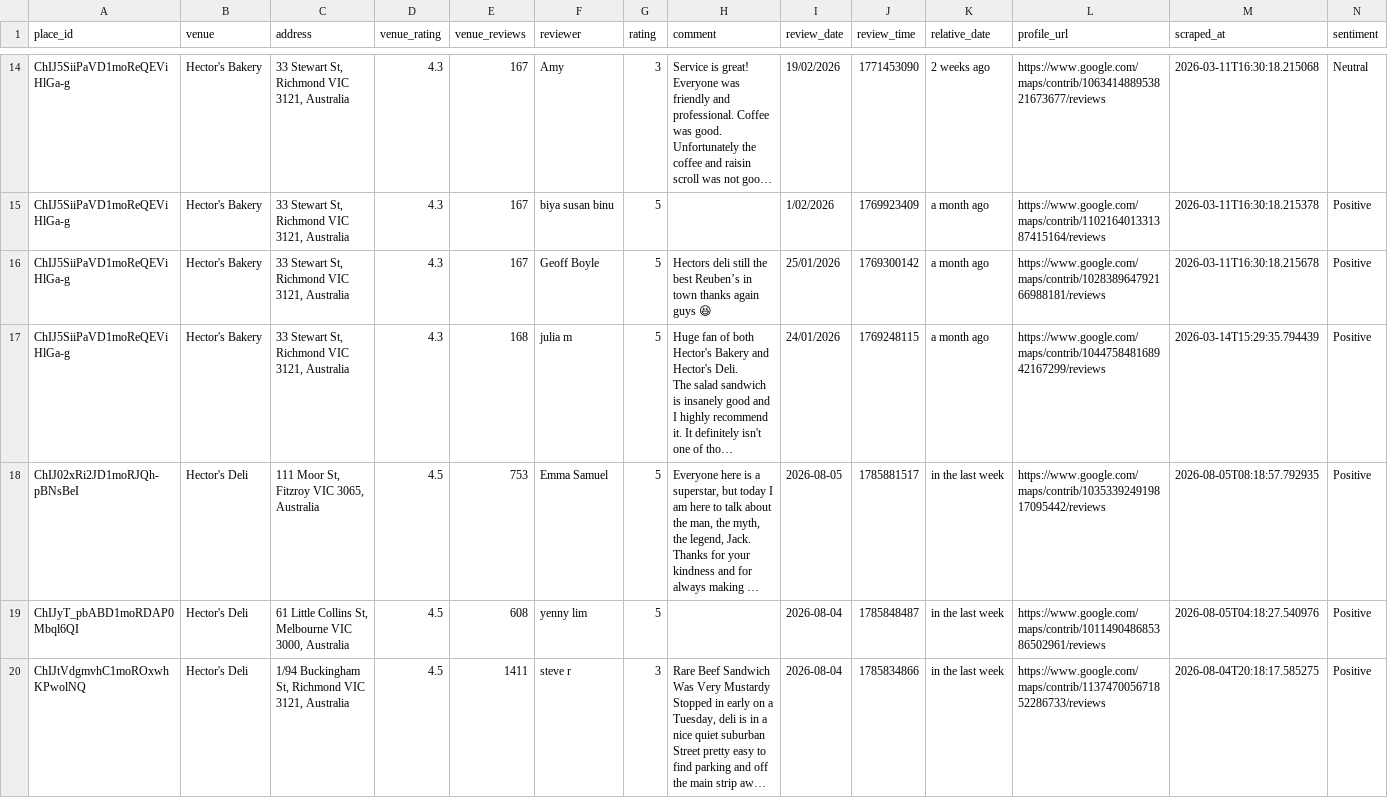
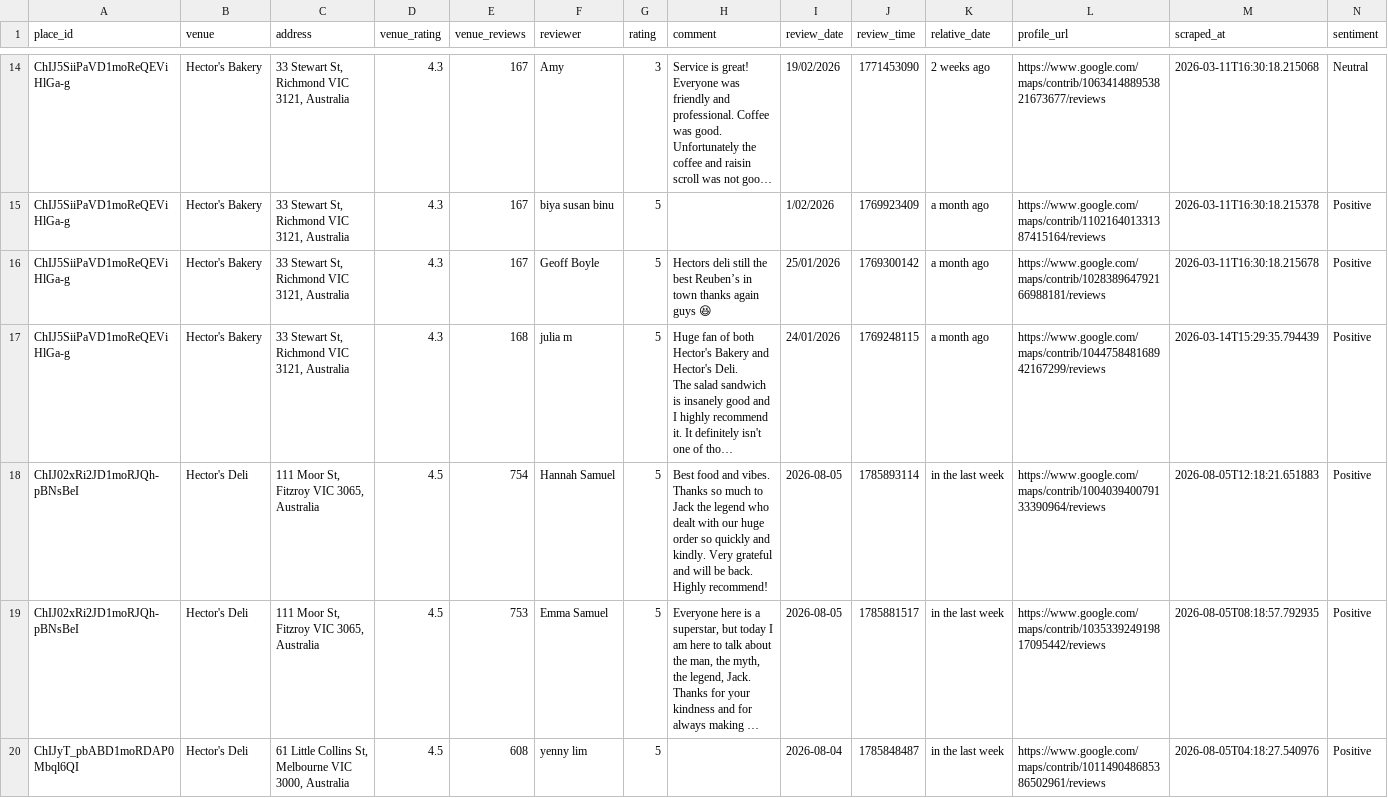
Before and after one commit to hecticanalysis-creator/hectic_review_dash, a CSV file: google_reviews.csv, drawn as a sheet; only a part is shown, gaps mark what is left out; the shorter side is filled out with more unchanged rows; long unchanged cells end in …; rows hold the shown columns only; the diff names each change by its address in the sheet, - before the commit and + after, or states it on an @@ line.

Commit message:
Update reviews — 2026-08-05 12:18

```diff
--- a/google_reviews.csv
+++ b/google_reviews.csv
+row 18: ChIJ02xRi2JD1moRJQh-pBNsBeI | Hector's Deli | 111 Moor St, Fitzroy VIC 3065, Australia | 4.5 | 754 | Hannah Samuel | 5 | Best food and vibes. Thanks so much to Jack the legend who dealt with our huge order so quickly and kindly. Very grateful and will be back. Highly recommend! | 2026-08-05 | 1785893114 | in the last week | https://www.google.com/maps/contrib/100403940079133390964/reviews | 2026-08-05T12:18:21.651883 | Positive
```
